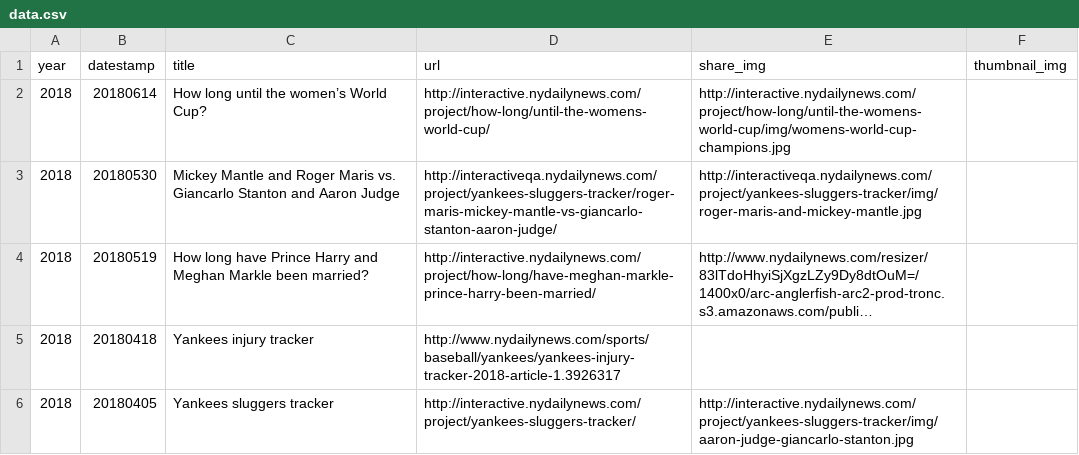
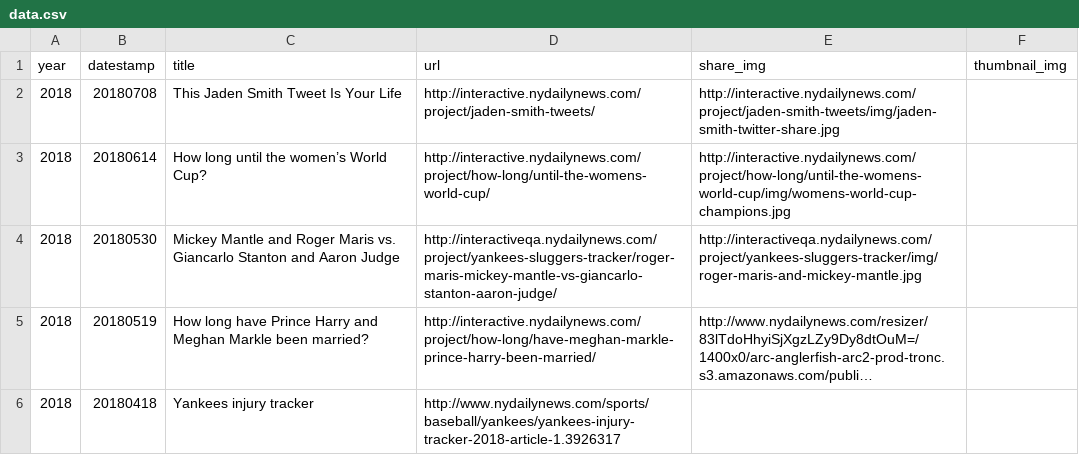
Before and after one commit to nydailynews/data-dot-csv, a CSV file: project/csv/project/data.csv, drawn as a sheet; only a part is shown; the shorter side is filled out with more unchanged rows; long unchanged cells end in …; the diff names each change by its address in the sheet, - before the commit and + after, or states it on an @@ line.

Commit message:
New projects

```diff
--- a/project/csv/project/data.csv
+++ b/project/csv/project/data.csv
+row 2: 2018 | 20180708 | This Jaden Smith Tweet Is Your Life | http://interactive.nydailynews.com/project/jaden-smith-tweets/ | http://interactive.nydailynews.com/project/jaden-smith-tweets/img/jaden-smith-twitter-share.jpg
```
Also changed, not shown: project/csv/quiz/data.csv.
